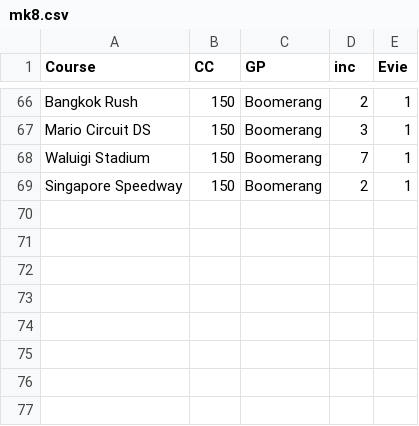
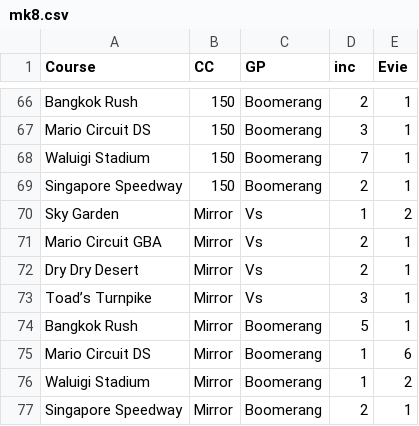
Before and after one commit to inc-cat/Mario-Kart-8-Stats, a CSV file: public/data/mk8.csv, drawn as a sheet; only a part is shown, gaps mark what is left out.

Commit message:
Update scores

```diff
--- a/public/data/mk8.csv
+++ b/public/data/mk8.csv
@@ -69 +69,9 @@ Waluigi Stadium,150,Boomerang,7,1
 Singapore Speedway,150,Boomerang,2,1
+Sky Garden,Mirror,Vs,1,2
+Mario Circuit GBA,Mirror,Vs,2,1
+Dry Dry Desert,Mirror,Vs,2,1
+Toad’s Turnpike,Mirror,Vs,3,1
+Bangkok Rush,Mirror,Boomerang,5,1
+Mario Circuit DS,Mirror,Boomerang,1,6
+Waluigi Stadium,Mirror,Boomerang,1,2
+Singapore Speedway,Mirror,Boomerang,2,1
```
